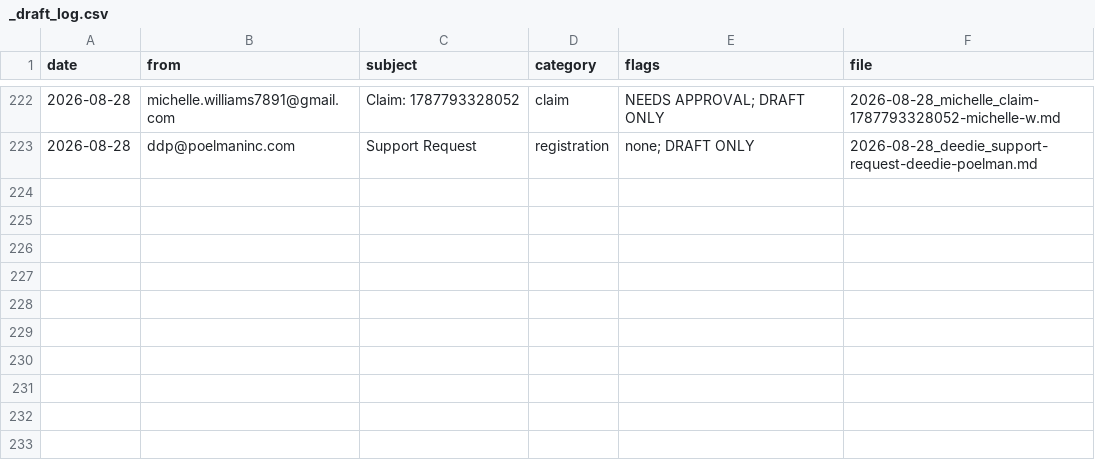
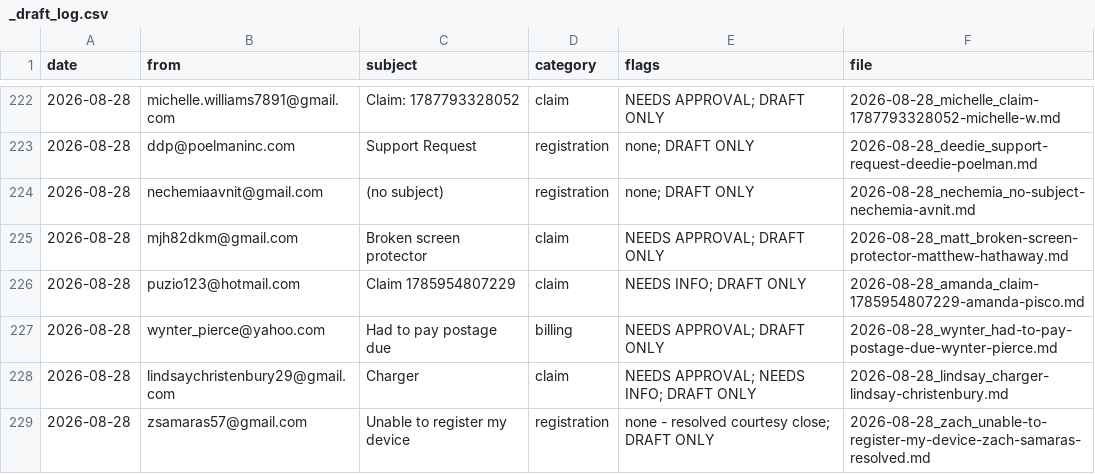
Before and after one commit to DNAMicro/pm-instaprotek, a CSV file: support-emails/drafts/_draft_log.csv, drawn as a sheet; only a part is shown, gaps mark what is left out; the diff names each change by its address in the sheet, - before the commit and + after, or states it on an @@ line.

```diff
--- a/support-emails/drafts/_draft_log.csv
+++ b/support-emails/drafts/_draft_log.csv
+row 224: 2026-08-28 | nechemiaavnit@gmail.com | (no subject) | registration | none; DRAFT ONLY | 2026-08-28_nechemia_no-subject-nechemia-avnit.md
+row 225: 2026-08-28 | mjh82dkm@gmail.com | Broken screen protector | claim | NEEDS APPROVAL; DRAFT ONLY | 2026-08-28_matt_broken-screen-protector-matthew-hathaway.md
+row 226: 2026-08-28 | puzio123@hotmail.com | Claim 1785954807229 | claim | NEEDS INFO; DRAFT ONLY | 2026-08-28_amanda_claim-1785954807229-amanda-pisco.md
+row 227: 2026-08-28 | wynter_pierce@yahoo.com | Had to pay postage due | billing | NEEDS APPROVAL; DRAFT ONLY | 2026-08-28_wynter_had-to-pay-postage-due-wynter-pierce.md
+row 228: 2026-08-28 | lindsaychristenbury29@gmail.com | Charger | claim | NEEDS APPROVAL; NEEDS INFO; DRAFT ONLY | 2026-08-28_lindsay_charger-lindsay-christenbury.md
+row 229: 2026-08-28 | zsamaras57@gmail.com | Unable to register my device | registration | none - resolved courtesy close; DRAFT ONLY | 2026-08-28_zach_unable-to-register-my-device-zach-samaras-resolved.md
```
Also changed, not shown: 6 other files.
